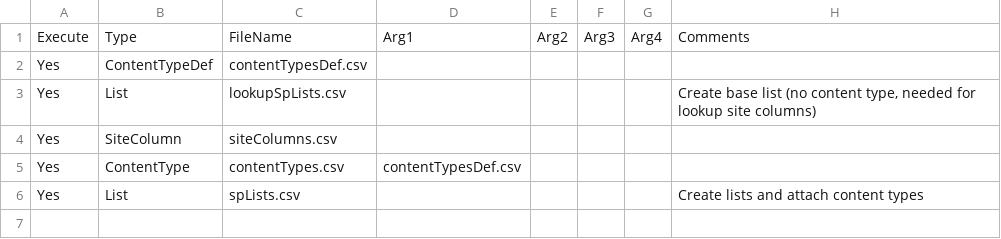
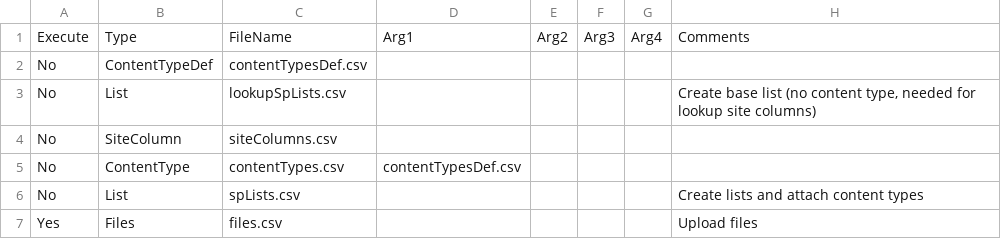
Before and after one commit to Mattc33/TEST-001, a CSV file: provisioning/environments/Generic/production/deployment.main.csv, drawn as a sheet.

Commit message:
Add credential dialog and parameter Add plain file deployment in uploadFiles Change output functions to write status on the left side instead of after the message

```diff
--- a/provisioning/environments/Generic/production/deployment.main.csv
+++ b/provisioning/environments/Generic/production/deployment.main.csv
@@ -1,6 +1,7 @@
 Execute,Type,FileName,Arg1,Arg2,Arg3,Arg4,Comments
-Yes,ContentTypeDef,contentTypesDef.csv,,,,,
-Yes,List,lookupSpLists.csv,,,,,"Create base list (no content type, needed for lookup site columns)"
-Yes,SiteColumn,siteColumns.csv,,,,,
-Yes,ContentType,contentTypes.csv,contentTypesDef.csv,,,,
-Yes,List,spLists.csv,,,,,Create lists and attach content types
+No,ContentTypeDef,contentTypesDef.csv,,,,,
+No,List,lookupSpLists.csv,,,,,"Create base list (no content type, needed for lookup site columns)"
+No,SiteColumn,siteColumns.csv,,,,,
+No,ContentType,contentTypes.csv,contentTypesDef.csv,,,,
+No,List,spLists.csv,,,,,Create lists and attach content types
+Yes,Files,files.csv,,,,,Upload files
```
Also changed, not shown: 3 other files.
